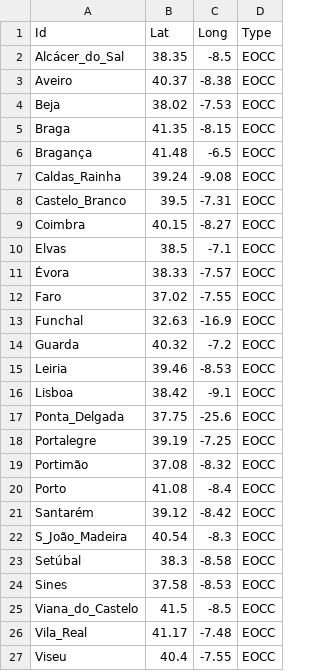
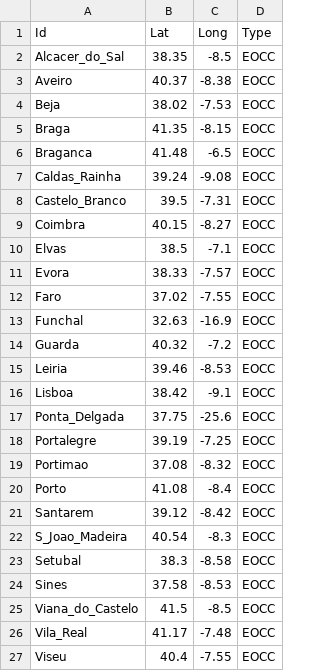
Before and after one commit to jodfedlet/redes-oticas, a CSV file: TopologiasRedesReais/portugal_nodes.csv, drawn as a sheet; the diff names each change by its address in the sheet, - before the commit and + after, or states it on an @@ line.

```diff
--- a/TopologiasRedesReais/portugal_nodes.csv
+++ b/TopologiasRedesReais/portugal_nodes.csv
-A2 (Id): Alcácer_do_Sal
+A2 (Id): Alcacer_do_Sal
-A6 (Id): Bragança
+A6 (Id): Braganca
-A11 (Id): Évora
+A11 (Id): Evora
-A19 (Id): Portimão
+A19 (Id): Portimao
-A21 (Id): Santarém
+A21 (Id): Santarem
-A22 (Id): S_João_Madeira
+A22 (Id): S_Joao_Madeira
-A23 (Id): Setúbal
+A23 (Id): Setubal
```
Also changed, not shown: TopologiasRedesReais/eon_links.csv, TopologiasRedesReais/eon_nodes.csv, 1 other file.
